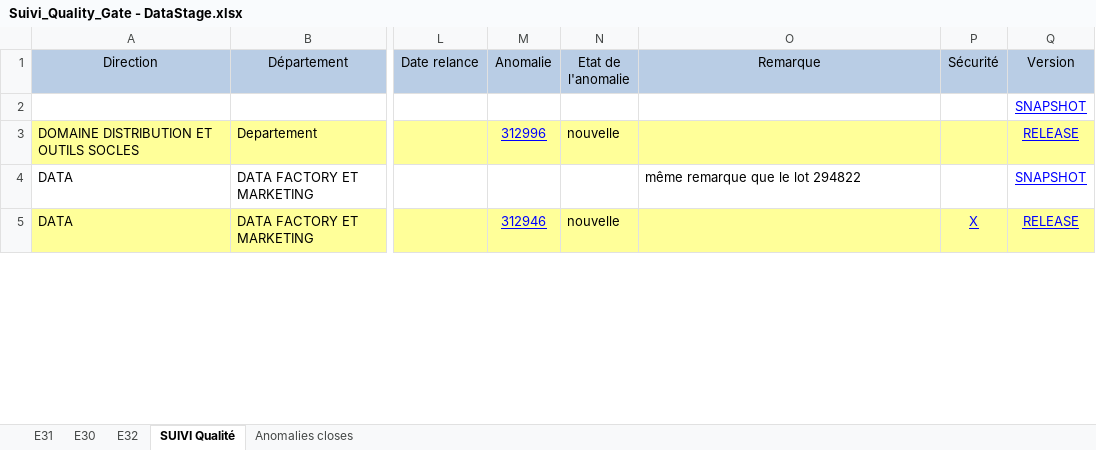
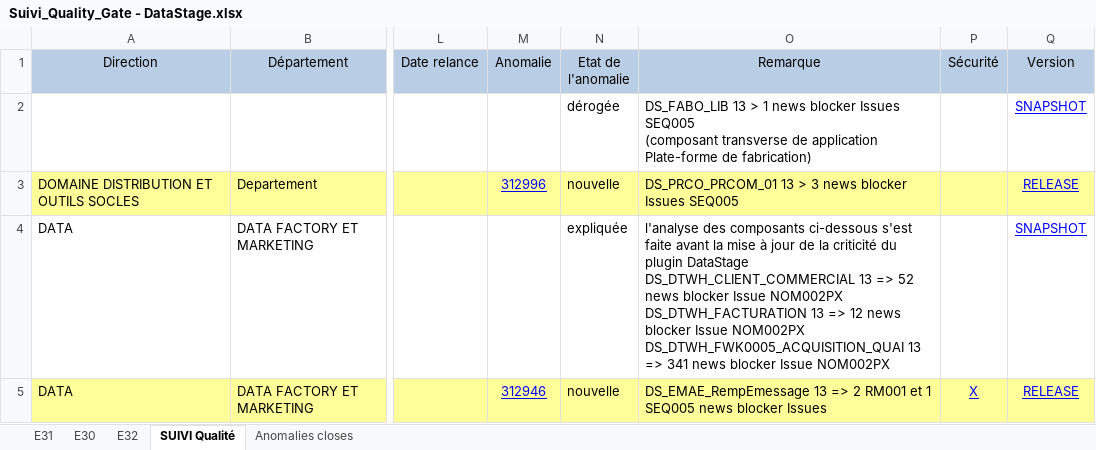
Before and after one commit to Tiggytamal/Romain, an Excel workbook: SonarLysaFX/Suivi_Quality_Gate - DataStage.xlsx, sheet SUIVI Qualité, drawn as a sheet; only a part is shown, gaps mark what is left out; values as stored, in another font and other column widths than the file's, no borders; ↵ is a line break in a cell; the diff covers the shown part only; the diff names each change by its address in the sheet, - before the commit and + after, or states it on an @@ line.

```diff
--- a/SonarLysaFX/Suivi_Quality_Gate - DataStage.xlsx (sheet SUIVI Qualité)
+++ b/SonarLysaFX/Suivi_Quality_Gate - DataStage.xlsx (sheet SUIVI Qualité)
-N2 (Etat de l'anomalie): (empty)
+N2 (Etat de l'anomalie): dérogée
-O2 (Remarque): (empty)
+O2 (Remarque): DS_FABO_LIB 13 > 1 news blocker Issues SEQ005 ↵ (composant transverse de application Plate-forme de fabrication)
-O3 (Remarque): (empty)
+O3 (Remarque): DS_PRCO_PRCOM_01 13 > 3 news blocker Issues SEQ005
-N4 (Etat de l'anomalie): (empty)
+N4 (Etat de l'anomalie): expliquée
-O4 (Remarque): même remarque que le lot 294822
+O4 (Remarque): l'analyse des composants ci-dessous s'est faite avant la mise à jour de la criticité du plugin DataStage ↵ DS_DTWH_CLIENT_COMMERCIAL 13 => 52 news blocker Issue NOM002PX ↵ DS_DTWH_FACTURATION 13 => 12 news blocker Issue NOM002PX ↵ DS_DTWH_FWK0005_ACQUISITION_QUAI 13 => 341 news blocker Issue NOM002PX
-O5 (Remarque): (empty)
+O5 (Remarque): DS_EMAE_RempEmessage 13 => 2 RM001 et 1 SEQ005 news blocker Issues
```
Also changed, not shown: 6 edited cells and cell formats elsewhere in this sheet, sheet Anomalies closes, SonarLysaFX/Suivi_Quality_Gate.xlsx, 27 other files.
